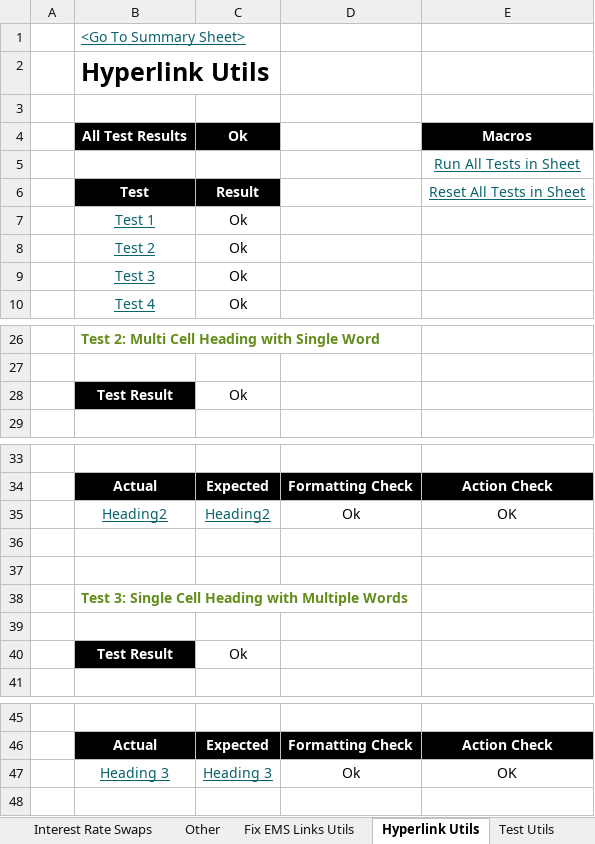
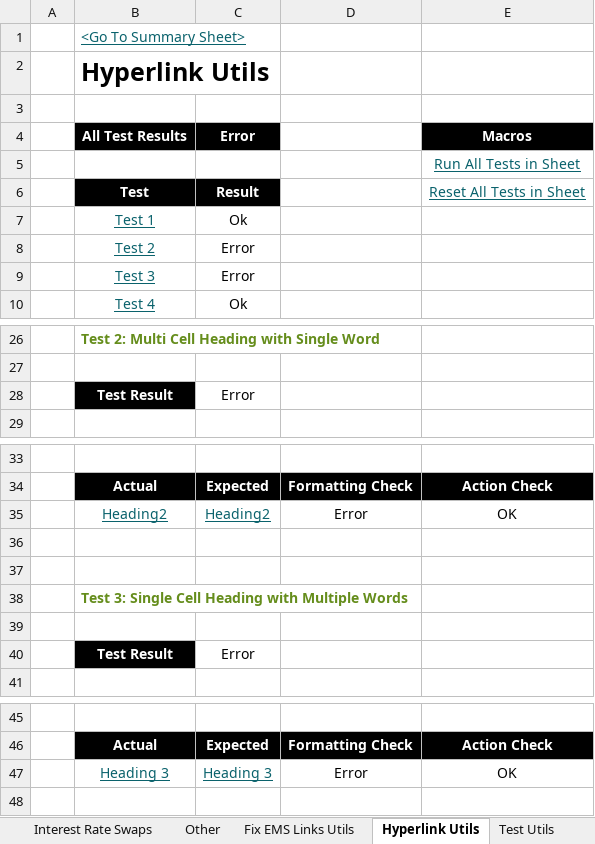
Before and after one commit to StormCollins/dExcel, an Excel workbook: dExcel/resources/workbooks/dexcel-testing.xlsm, sheet Hyperlink Utils, drawn as a sheet; only a part is shown, gaps mark what is left out; values as stored, in another font and other column widths than the file's, no borders; conditional formats not drawn; the diff names each change by its address in the sheet, - before the commit and + after, or states it on an @@ line.

```diff
--- a/dExcel/resources/workbooks/dexcel-testing.xlsm (sheet Hyperlink Utils)
+++ b/dExcel/resources/workbooks/dexcel-testing.xlsm (sheet Hyperlink Utils)
-C4: Ok
+C4: Error
-C8:C9: Ok
+C8:C9: Error
-C28: Ok
+C28: Error
-D35: Ok
+D35: Error
-C40: Ok
+C40: Error
-D47: Ok
+D47: Error
```
Also changed, not shown: sheet Single Curve Bootstrapping, sheet FX Curves, sheet Table Formatting, sheet Summary, sheet Equity Pricers, sheet Curves, other sheet tabs, formulas that keep their value, 9 other files.
